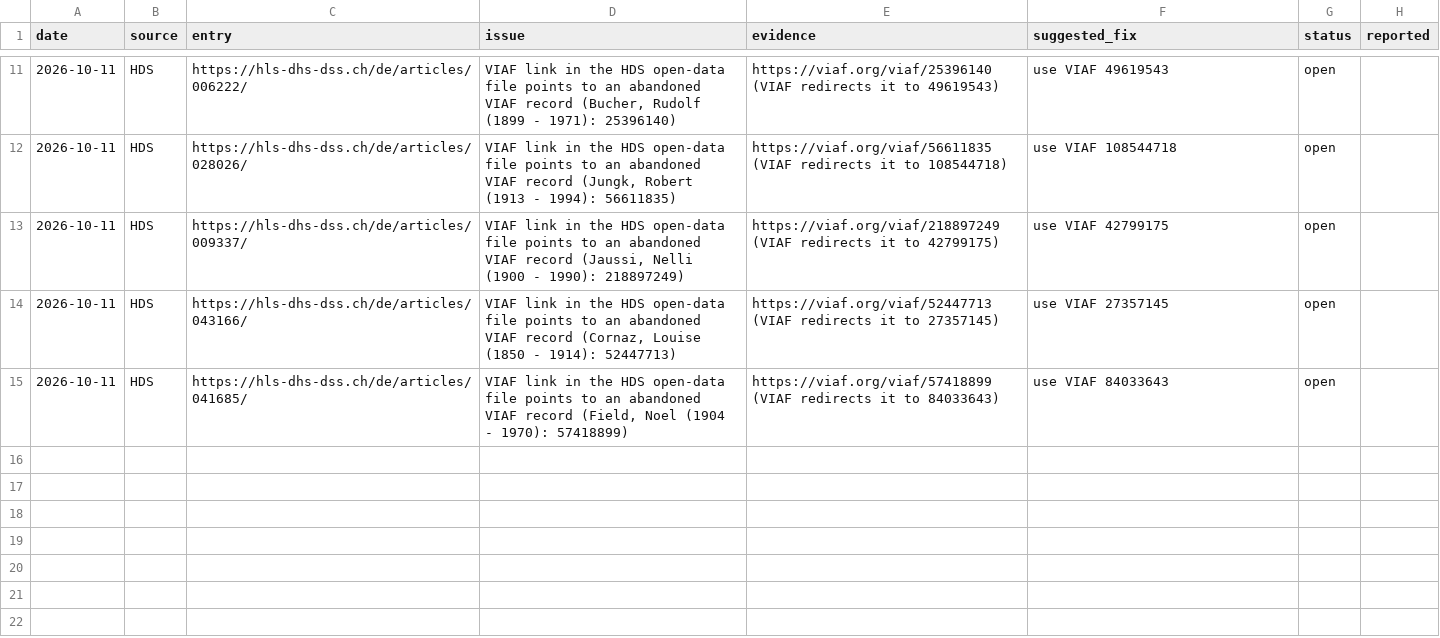
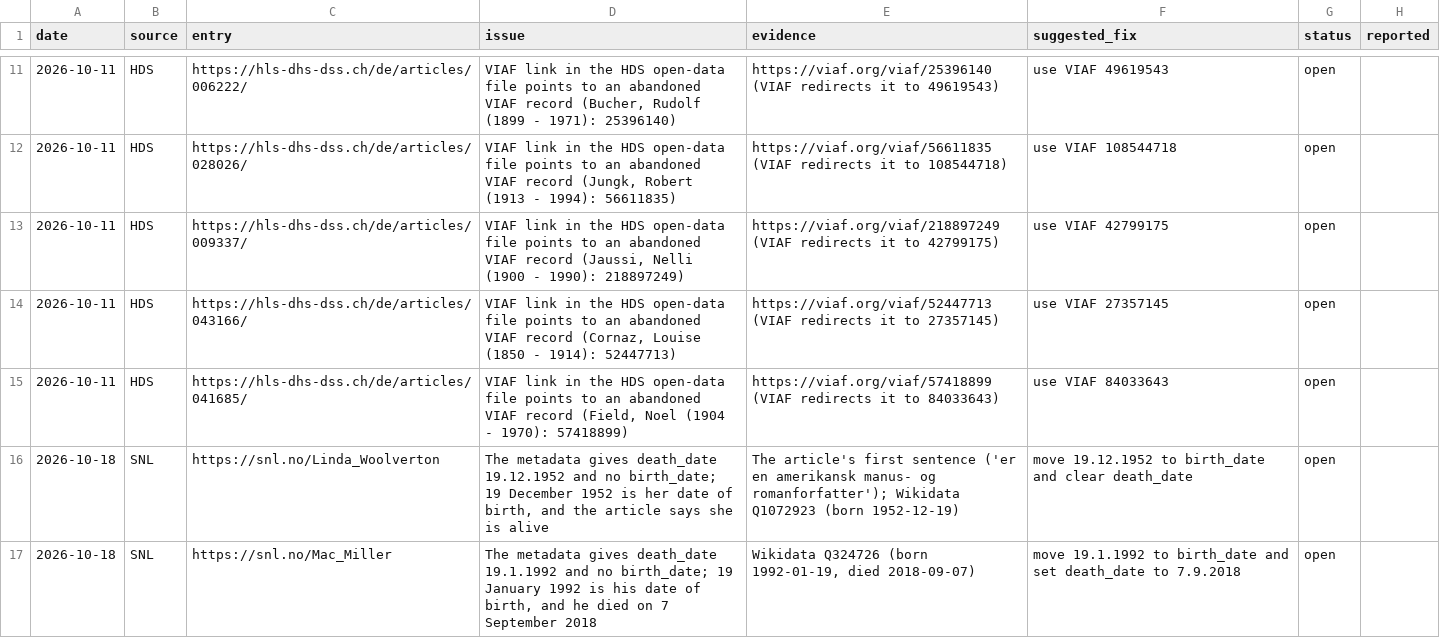
Before and after one commit to Open-Knowledge-Association/oka-wikidata-bot, a CSV file: source_issues.csv, drawn as a sheet; only a part is shown, gaps mark what is left out.

```diff
--- a/source_issues.csv
+++ b/source_issues.csv
@@ -15 +15,3 @@ date,source,entry,issue,evidence,suggested_fix,status,reported
 2026-10-11,HDS,https://hls-dhs-dss.ch/de/articles/041685/,"VIAF link in the HDS open-data file points to an abandoned VIAF record (Field, Noel (1904 - 1970): 57418899)",https://viaf.org/viaf/57418899 (VIAF redirects it to 84033643),use VIAF 84033643,open,
+2026-10-18,SNL,https://snl.no/Linda_Woolverton,"The metadata gives death_date 19.12.1952 and no birth_date; 19 December 1952 is her date of birth, and the article says she is alive",The article's first sentence ('er en amerikansk manus- og romanforfatter'); Wikidata Q1072923 (born 1952-12-19),move 19.12.1952 to birth_date and clear death_date,open,
+2026-10-18,SNL,https://snl.no/Mac_Miller,"The metadata gives death_date 19.1.1992 and no birth_date; 19 January 1992 is his date of birth, and he died on 7 September 2018","Wikidata Q324726 (born 1992-01-19, died 2018-09-07)",move 19.1.1992 to birth_date and set death_date to 7.9.2018,open,
```
Also changed, not shown: corrections.csv, 2 other files.
